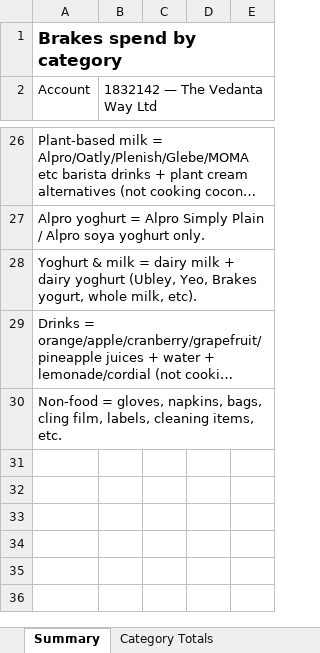
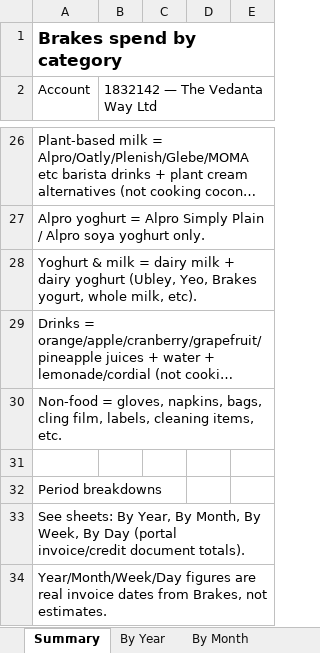
Before and after one commit to shyam1-jpg/parslia-kitchen-os, an Excel workbook: brakes-export/Brakes_Invoices_Credits_LineItems_2024-07_to_2026-07.xlsx, sheet Summary, drawn as a sheet; only a part is shown, gaps mark what is left out; long unchanged cells end in …; values as stored, in another font and other column widths than the file's, no borders; the diff names each change by its address in the sheet, - before the commit and + after, or states it on an @@ line.

```diff
--- a/brakes-export/Brakes_Invoices_Credits_LineItems_2024-07_to_2026-07.xlsx (sheet Summary)
+++ b/brakes-export/Brakes_Invoices_Credits_LineItems_2024-07_to_2026-07.xlsx (sheet Summary)
+sheet tab: By Year
+sheet tab: By Month
+row 31: (empty)
+row 32: Period breakdowns
+row 33: See sheets: By Year, By Month, By Week, By Day (portal invoice/credit document totals).
+row 34: Year/Month/Week/Day figures are real invoice dates from Brakes, not estimates.
```
Also changed, not shown: other sheet tabs, 4 other files.
